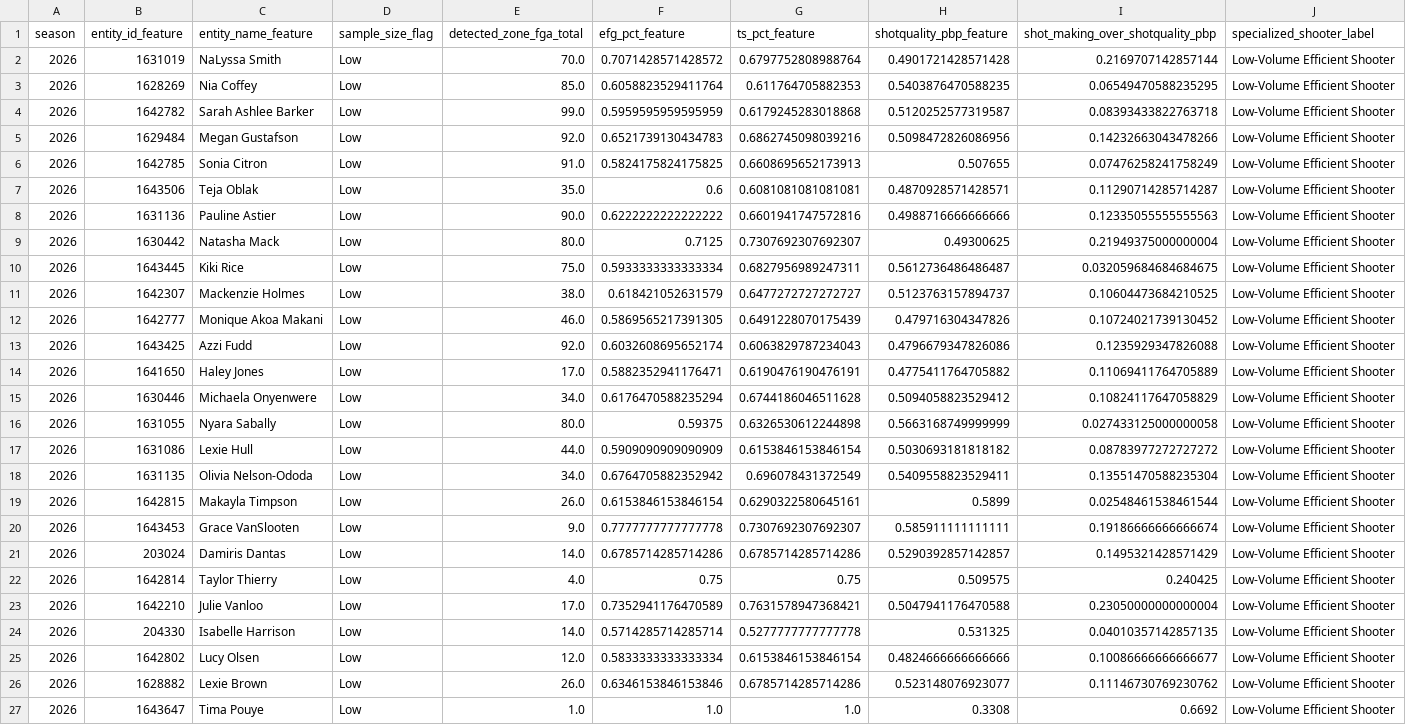
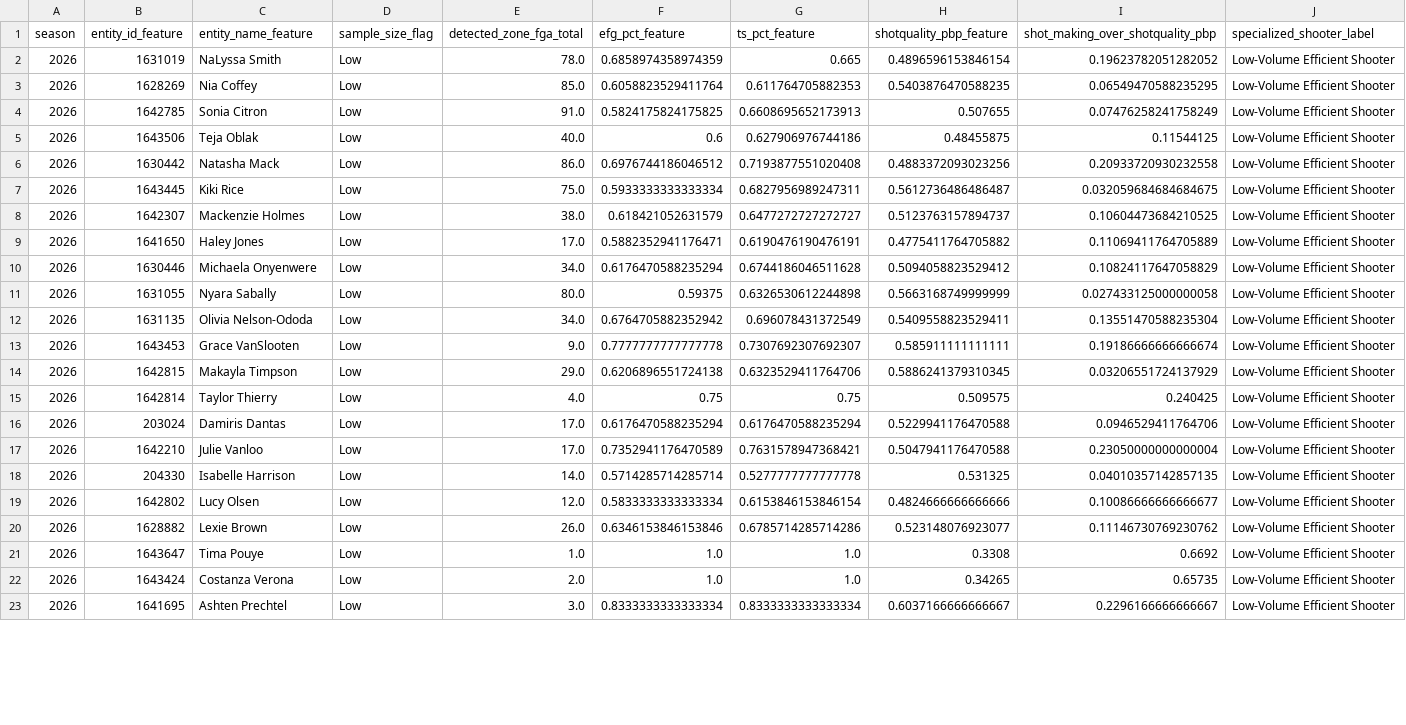
Before and after one commit to kbsmd-sportsmusicdata/wnba-pbpstats-2026-pipeline, a CSV file: data/pbpstats_wnba_2026/features_latest/2026/leaderboards/player_low_sample_efficiency_watchlist.csv, drawn as a sheet; only a part is shown; the shorter side is filled out with more unchanged rows; removed rows and columns are numbered as before the commit, all else as after; rows hold the shown columns only; the diff covers the shown part only; the diff names each change by its address in the sheet, - before the commit and + after, or states it on an @@ line.

```diff
--- a/data/pbpstats_wnba_2026/features_latest/2026/leaderboards/player_low_sample_efficiency_watchlist.csv
+++ b/data/pbpstats_wnba_2026/features_latest/2026/leaderboards/player_low_sample_efficiency_watchlist.csv
-E2 (detected_zone_fga_total): 70.0
+E2 (detected_zone_fga_total): 78.0
-F2 (efg_pct_feature): 0.7071428571428572
+F2 (efg_pct_feature): 0.6858974358974359
-G2 (ts_pct_feature): 0.6797752808988764
+G2 (ts_pct_feature): 0.665
-H2 (shotquality_pbp_feature): 0.4901721428571428
+H2 (shotquality_pbp_feature): 0.4896596153846154
-I2 (shot_making_over_shotquality_pbp): 0.2169707142857144
+I2 (shot_making_over_shotquality_pbp): 0.19623782051282052
-row 4: 2026 | 1642782 | Sarah Ashlee Barker | Low | 99.0 | 0.5959595959595959 | 0.6179245283018868 | 0.5120252577319587 | 0.08393433822763718 | Low-Volume Efficient Shooter
-row 5: 2026 | 1629484 | Megan Gustafson | Low | 92.0 | 0.6521739130434783 | 0.6862745098039216 | 0.5098472826086956 | 0.14232663043478266 | Low-Volume Efficient Shooter
-E5 (detected_zone_fga_total): 35.0
+E5 (detected_zone_fga_total): 40.0
-G5 (ts_pct_feature): 0.6081081081081081
+G5 (ts_pct_feature): 0.627906976744186
-H5 (shotquality_pbp_feature): 0.4870928571428571
+H5 (shotquality_pbp_feature): 0.48455875
-I5 (shot_making_over_shotquality_pbp): 0.11290714285714287
+I5 (shot_making_over_shotquality_pbp): 0.11544125
-row 8: 2026 | 1631136 | Pauline Astier | Low | 90.0 | 0.6222222222222222 | 0.6601941747572816 | 0.4988716666666666 | 0.12335055555555563 | Low-Volume Efficient Shooter
-E6 (detected_zone_fga_total): 80.0
+E6 (detected_zone_fga_total): 86.0
-F6 (efg_pct_feature): 0.7125
+F6 (efg_pct_feature): 0.6976744186046512
-G6 (ts_pct_feature): 0.7307692307692307
+G6 (ts_pct_feature): 0.7193877551020408
-H6 (shotquality_pbp_feature): 0.49300625
+H6 (shotquality_pbp_feature): 0.4883372093023256
-I6 (shot_making_over_shotquality_pbp): 0.21949375000000004
+I6 (shot_making_over_shotquality_pbp): 0.20933720930232558
-row 12: 2026 | 1642777 | Monique Akoa Makani | Low | 46.0 | 0.5869565217391305 | 0.6491228070175439 | 0.479716304347826 | 0.10724021739130452 | Low-Volume Efficient Shooter
-row 13: 2026 | 1643425 | Azzi Fudd | Low | 92.0 | 0.6032608695652174 | 0.6063829787234043 | 0.4796679347826086 | 0.1235929347826088 | Low-Volume Efficient Shooter
-row 17: 2026 | 1631086 | Lexie Hull | Low | 44.0 | 0.5909090909090909 | 0.6153846153846154 | 0.5030693181818182 | 0.08783977272727272 | Low-Volume Efficient Shooter
-row 19: 2026 | 1642815 | Makayla Timpson | Low | 26.0 | 0.6153846153846154 | 0.6290322580645161 | 0.5899 | 0.02548461538461544 | Low-Volume Efficient Shooter
-row 21: 2026 | 203024 | Damiris Dantas | Low | 14.0 | 0.6785714285714286 | 0.6785714285714286 | 0.5290392857142857 | 0.1495321428571429 | Low-Volume Efficient Shooter
+row 14: 2026 | 1642815 | Makayla Timpson | Low | 29.0 | 0.6206896551724138 | 0.6323529411764706 | 0.5886241379310345 | 0.03206551724137929 | Low-Volume Efficient Shooter
+row 16: 2026 | 203024 | Damiris Dantas | Low | 17.0 | 0.6176470588235294 | 0.6176470588235294 | 0.5229941176470588 | 0.0946529411764706 | Low-Volume Efficient Shooter
```
Also changed, not shown: 3 added rows, 3 removed rows and 10 edited cells elsewhere in this file, data/pbpstats_wnba_2026/clean_latest/2026/player_totals_clean_latest.csv, data/pbpstats_wnba_2026/clean_master/2026/wnba_players_directory_clean_master.csv, 41 other files.
